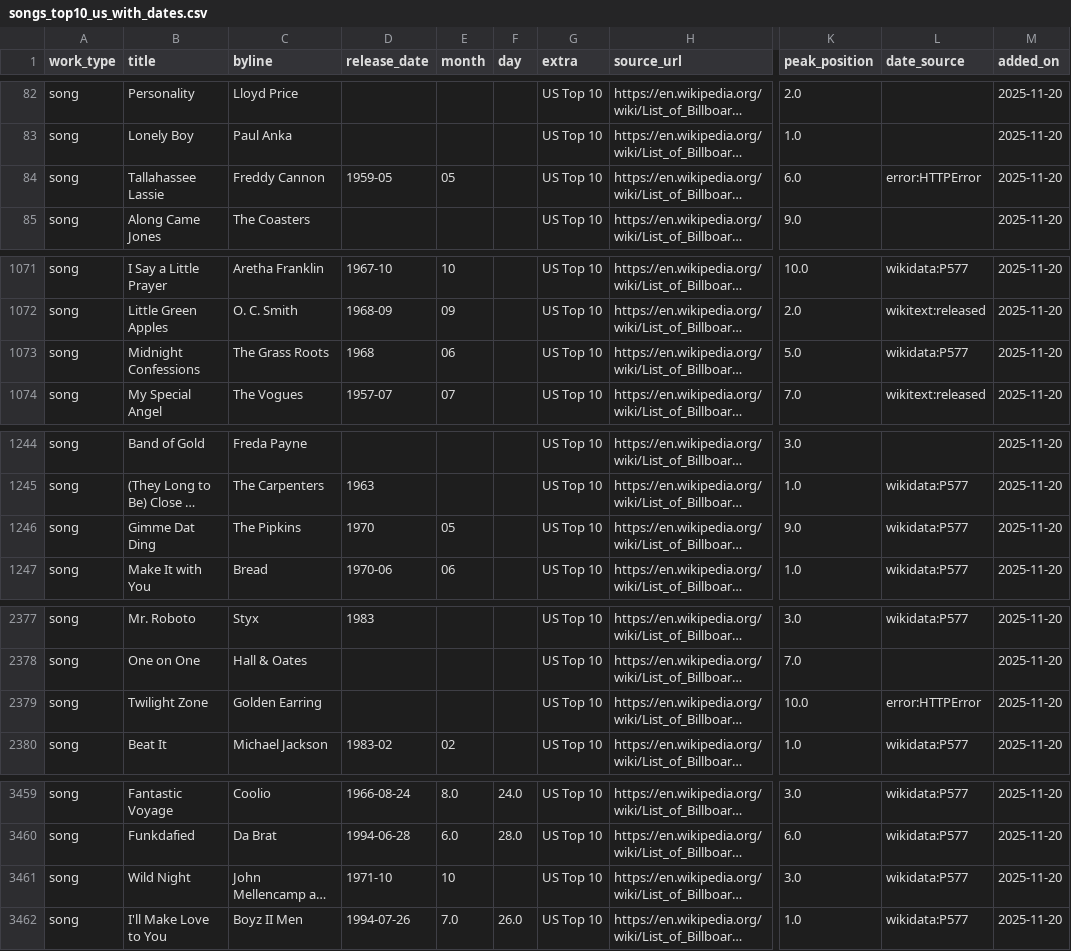
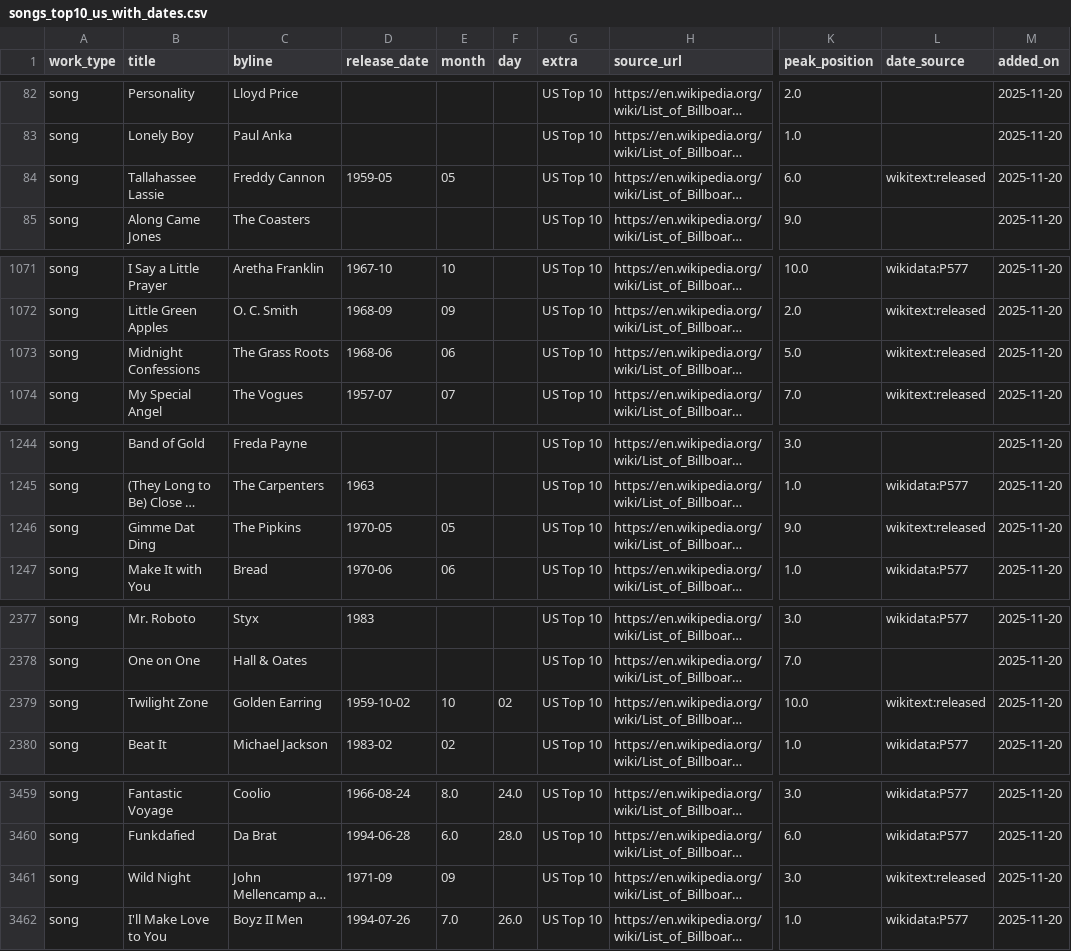
Before and after one commit to 66fishmarket-droid/STRUMOTDSeedGen, a CSV file: data/songs_top10_us_with_dates.csv, drawn as a sheet; only a part is shown, gaps mark what is left out; long unchanged cells end in …; the diff covers the shown part only; the diff names each change by its address in the sheet, - before the commit and + after, or states it on an @@ line.

Commit message:
Auto-update Top10 song release dates (delta)

```diff
--- a/data/songs_top10_us_with_dates.csv
+++ b/data/songs_top10_us_with_dates.csv
-L84 (date_source): error:HTTPError
+L84 (date_source): wikitext:released
-D1073 (release_date): 1968
+D1073 (release_date): 1968-06
-L1073 (date_source): wikidata:P577
+L1073 (date_source): wikitext:released
-D1246 (release_date): 1970
+D1246 (release_date): 1970-05
-L1246 (date_source): wikidata:P577
+L1246 (date_source): wikitext:released
-D2379 (release_date): (empty)
+D2379 (release_date): 1959-10-02
-E2379 (month): (empty)
+E2379 (month): 10
-F2379 (day): (empty)
+F2379 (day): 02
-L2379 (date_source): error:HTTPError
+L2379 (date_source): wikitext:released
-D3461 (release_date): 1971-10
+D3461 (release_date): 1971-09
-E3461 (month): 10
+E3461 (month): 09
-L3461 (date_source): wikidata:P577
+L3461 (date_source): wikitext:released
```
Also changed, not shown: 9 edited cells elsewhere in this file.
